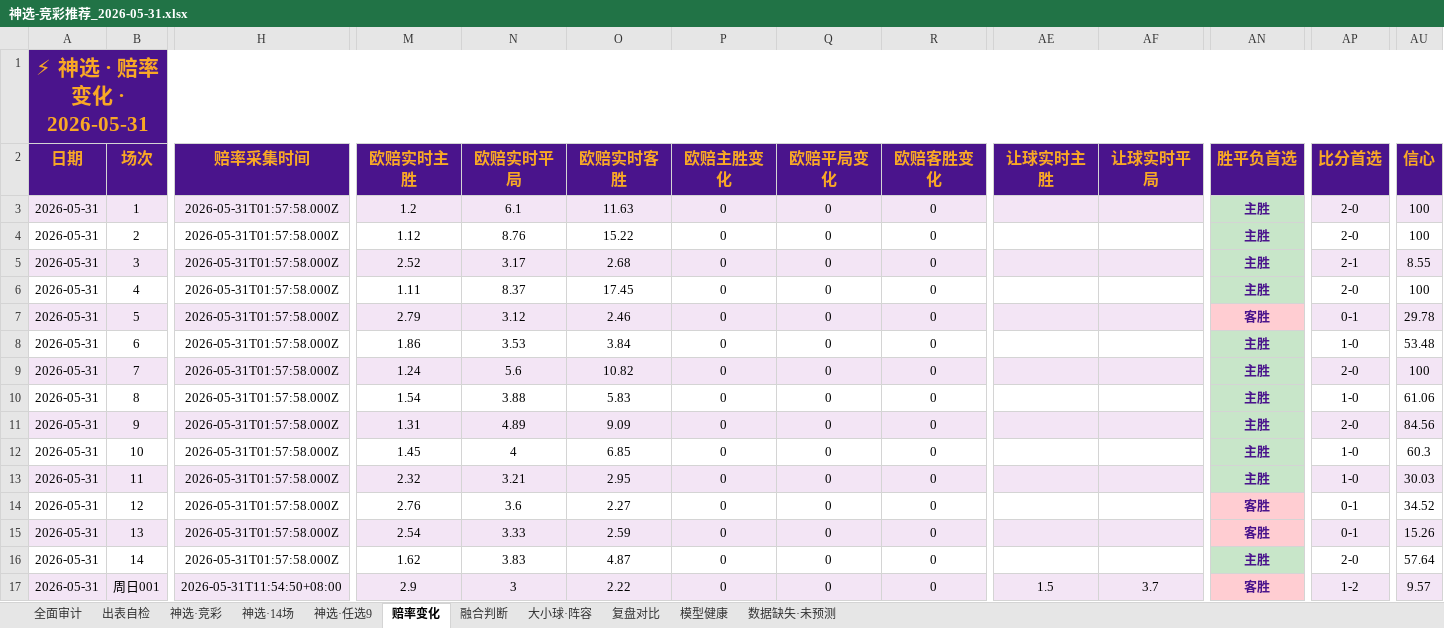
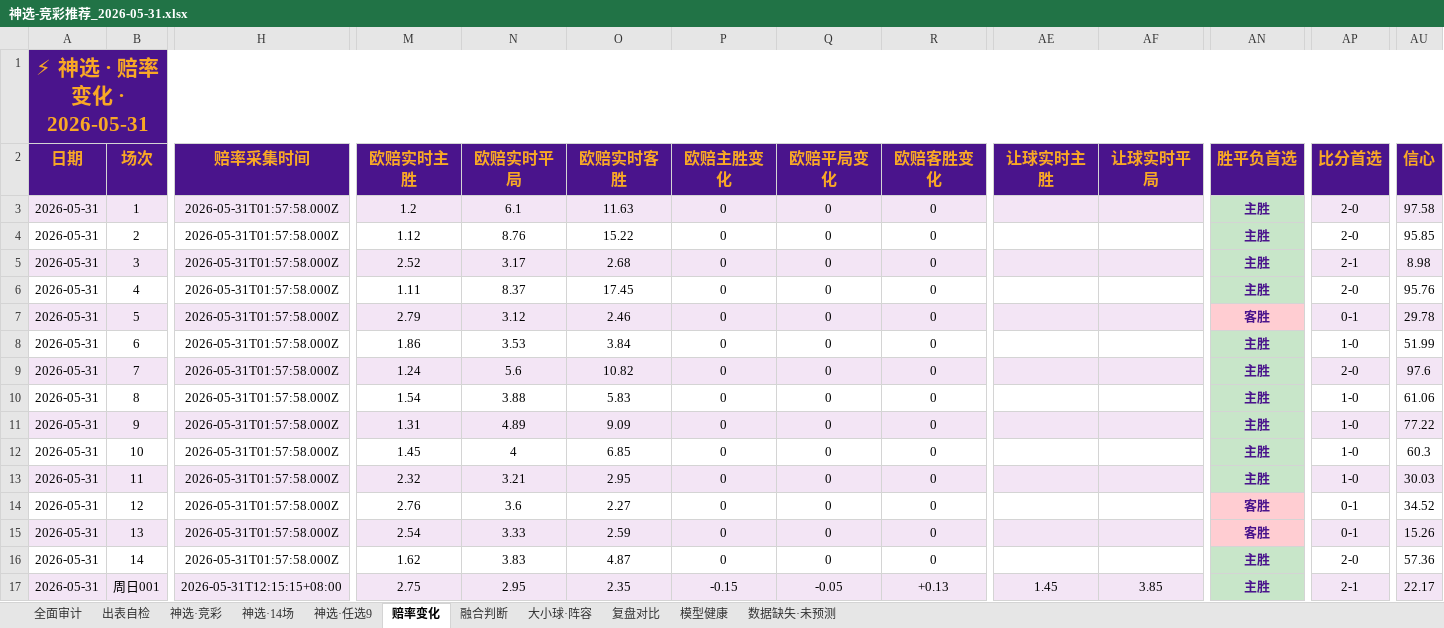
Before and after one commit to prenticeleogomez466-sys/-, an Excel workbook: 推荐产出/神选-竞彩推荐_2026-05-31.xlsx, sheet 赔率变化, drawn as a sheet; only a part is shown, gaps mark what is left out; values as stored, in another font and other column widths than the file's, no borders; the diff covers the shown part only; the diff names each change by its address in the sheet, - before the commit and + after, or states it on an @@ line.

```diff
--- a/推荐产出/神选-竞彩推荐_2026-05-31.xlsx (sheet 赔率变化)
+++ b/推荐产出/神选-竞彩推荐_2026-05-31.xlsx (sheet 赔率变化)
-AU3 (信心): 100
+AU3 (信心): 97.58
-AU4 (信心): 100
+AU4 (信心): 95.85
-AU5 (信心): 8.55
+AU5 (信心): 8.98
-AU6 (信心): 100
+AU6 (信心): 95.76
-AU8 (信心): 53.48
+AU8 (信心): 51.99
-AU9 (信心): 100
+AU9 (信心): 97.6
-AP11 (比分首选): 2-0
+AP11 (比分首选): 1-0
-AU11 (信心): 84.56
+AU11 (信心): 77.22
-AU16 (信心): 57.64
+AU16 (信心): 57.36
-H17 (赔率采集时间): 2026-05-31T11:54:50+08:00
+H17 (赔率采集时间): 2026-05-31T12:15:15+08:00
-M17 (欧赔实时主胜): 2.9
+M17 (欧赔实时主胜): 2.75
-N17 (欧赔实时平局): 3
+N17 (欧赔实时平局): 2.95
-O17 (欧赔实时客胜): 2.22
+O17 (欧赔实时客胜): 2.35
-P17 (欧赔主胜变化): 0
+P17 (欧赔主胜变化): -0.15
-Q17 (欧赔平局变化): 0
+Q17 (欧赔平局变化): -0.05
-R17 (欧赔客胜变化): 0
+R17 (欧赔客胜变化): +0.13
-AE17 (让球实时主胜): 1.5
+AE17 (让球实时主胜): 1.45
-AF17 (让球实时平局): 3.7
+AF17 (让球实时平局): 3.85
-AN17 (胜平负首选): 客胜
+AN17 (胜平负首选): 主胜
-AN17 fill: #FFCDD2
+AN17 fill: #C8E6C9
-AP17 (比分首选): 1-2
+AP17 (比分首选): 2-1
-AU17 (信心): 9.57
+AU17 (信心): 22.17
```
Also changed, not shown: 67 edited cells and cell formats elsewhere in this sheet, sheet 复盘对比, sheet 神选·竞彩, sheet 神选·任选9, sheet 融合判断, sheet 神选·14场, sheet 大小球·阵容, 5 other files.
